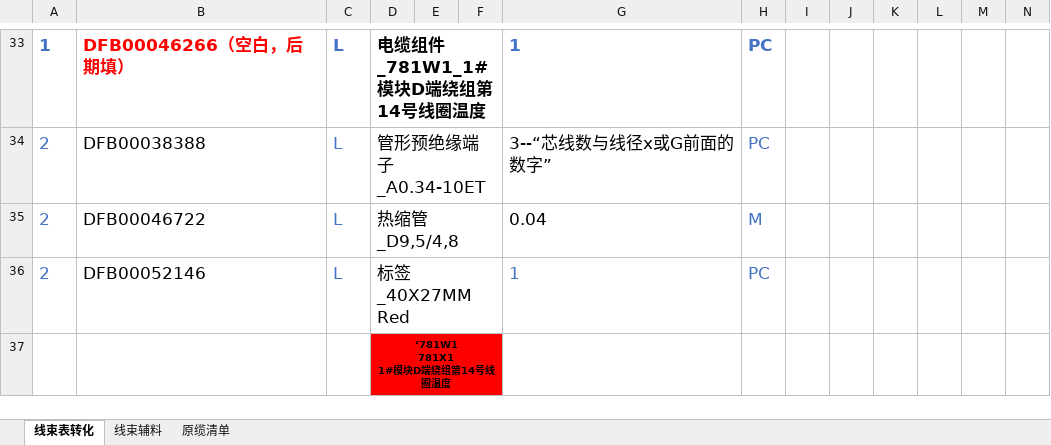
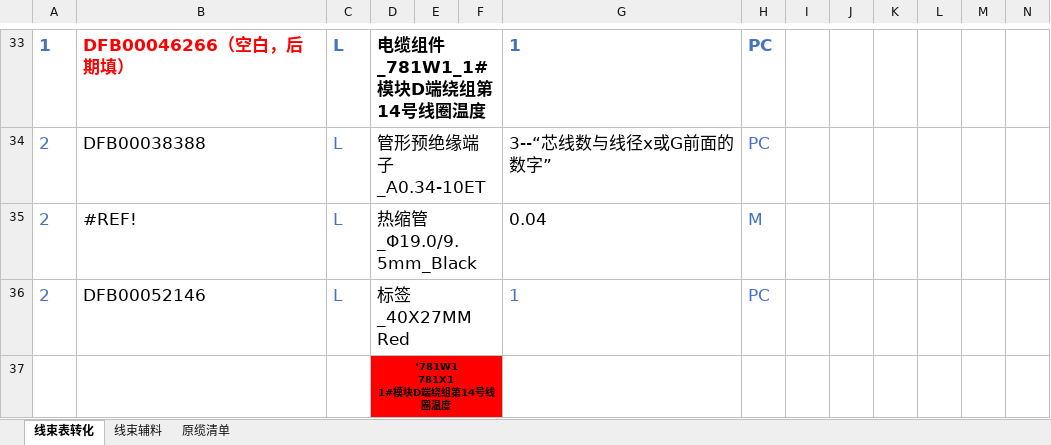
Before and after one commit to LeeZhang1979/UniTools, an Excel workbook: docs/线束表转化.xlsx, sheet 线束表转化, drawn as a sheet; only a part is shown, gaps mark what is left out; values as stored, in another font and other column widths than the file's, no borders; charts and pictures and conditional formats not drawn; the diff names each change by its address in the sheet, - before the commit and + after, or states it on an @@ line.

```diff
--- a/docs/线束表转化.xlsx (sheet 线束表转化)
+++ b/docs/线束表转化.xlsx (sheet 线束表转化)
-B35: DFB00046722
+B35: #REF!
-D35: 热缩管_D9,5/4,8
+D35: 热缩管_Φ19.0/9.5mm_Black
```
Also changed, not shown: sheet 线束辅料, 1 other file.
